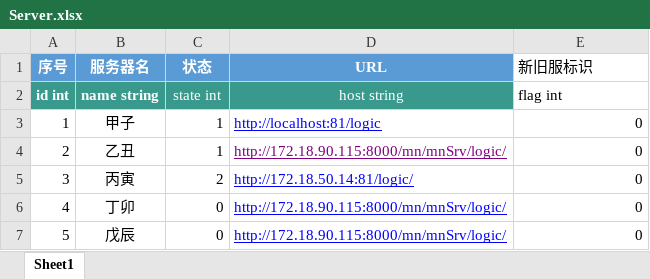
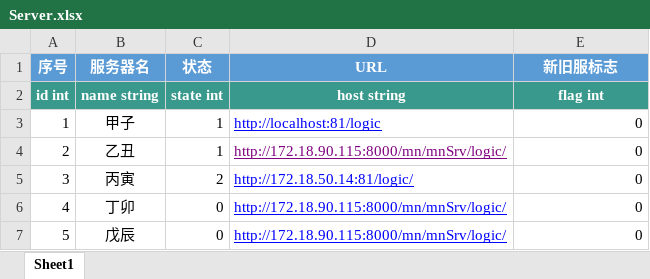
Before and after one commit to persiewoo/mnData, an Excel workbook: client/Server.xlsx, sheet Sheet1, drawn as a sheet; only a part is shown; values as stored, in another font and other column widths than the file's, no borders; the diff names each change by its address in the sheet, - before the commit and + after, or states it on an @@ line.

Commit message:
格式修改

```diff
--- a/client/Server.xlsx (sheet Sheet1)
+++ b/client/Server.xlsx (sheet Sheet1)
-E1: 新旧服标识
+E1: 新旧服标志
@@ E1 fill: none → #5B9BD5, bold: off → on @@
@@ E1:E2 text colour: black → #FFFFFF, alignment: left → center @@
-C2:E2 bold: off
+C2:E2 bold: on
-E2 fill: none
+E2 fill: #39998D
```
